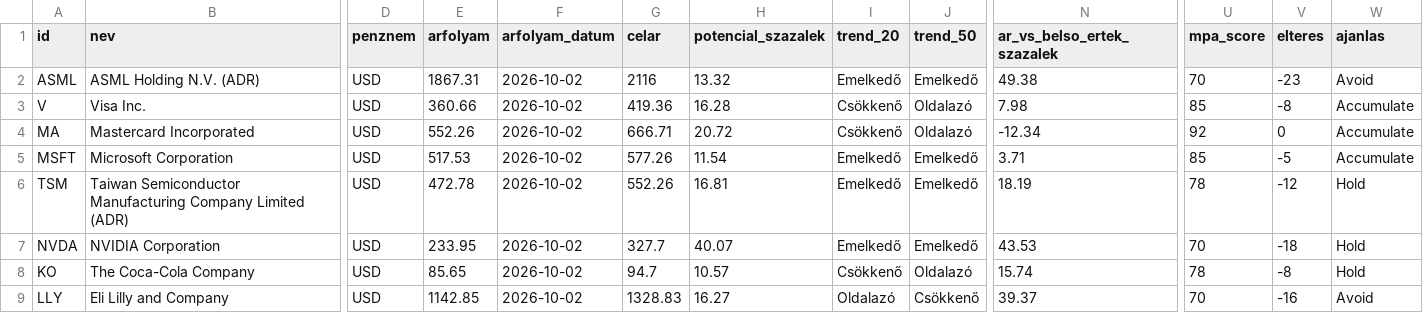
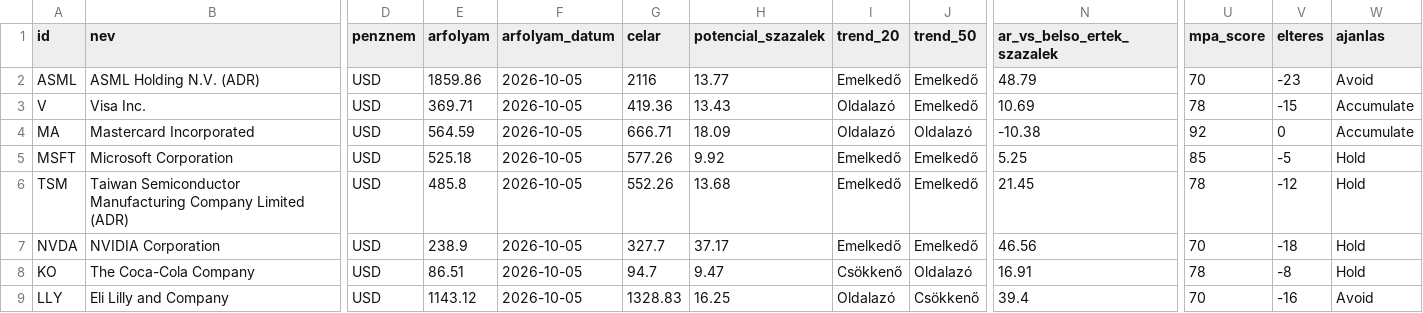
Before and after one commit to matekonnyu/moat-monitor, a CSV file: adatok.csv, drawn as a sheet; only a part is shown, gaps mark what is left out; the diff covers the shown part only; the diff names each change by its address in the sheet, - before the commit and + after, or states it on an @@ line.

```diff
--- a/adatok.csv
+++ b/adatok.csv
-E2 (arfolyam): 1867.31
+E2 (arfolyam): 1859.86
-F2:F9 (arfolyam_datum): 2026-10-02
+F2:F9 (arfolyam_datum): 2026-10-05
-H2 (potencial_szazalek): 13.32
+H2 (potencial_szazalek): 13.77
-N2 (ar_vs_belso_ertek_szazalek): 49.38
+N2 (ar_vs_belso_ertek_szazalek): 48.79
-E3 (arfolyam): 360.66
+E3 (arfolyam): 369.71
-H3 (potencial_szazalek): 16.28
+H3 (potencial_szazalek): 13.43
-I3:I4 (trend_20): Csökkenő
+I3:I4 (trend_20): Oldalazó
-J3 (trend_50): Oldalazó
+J3 (trend_50): Emelkedő
-N3 (ar_vs_belso_ertek_szazalek): 7.98
+N3 (ar_vs_belso_ertek_szazalek): 10.69
-U3 (mpa_score): 85
+U3 (mpa_score): 78
-V3 (elteres): -8
+V3 (elteres): -15
-E4 (arfolyam): 552.26
+E4 (arfolyam): 564.59
-H4 (potencial_szazalek): 20.72
+H4 (potencial_szazalek): 18.09
-N4 (ar_vs_belso_ertek_szazalek): -12.34
+N4 (ar_vs_belso_ertek_szazalek): -10.38
-E5 (arfolyam): 517.53
+E5 (arfolyam): 525.18
-H5 (potencial_szazalek): 11.54
+H5 (potencial_szazalek): 9.92
-N5 (ar_vs_belso_ertek_szazalek): 3.71
+N5 (ar_vs_belso_ertek_szazalek): 5.25
-W5 (ajanlas): Accumulate
+W5 (ajanlas): Hold
-E6 (arfolyam): 472.78
+E6 (arfolyam): 485.8
-H6 (potencial_szazalek): 16.81
+H6 (potencial_szazalek): 13.68
-N6 (ar_vs_belso_ertek_szazalek): 18.19
+N6 (ar_vs_belso_ertek_szazalek): 21.45
-E7 (arfolyam): 233.95
+E7 (arfolyam): 238.9
-H7 (potencial_szazalek): 40.07
+H7 (potencial_szazalek): 37.17
-N7 (ar_vs_belso_ertek_szazalek): 43.53
+N7 (ar_vs_belso_ertek_szazalek): 46.56
-E8 (arfolyam): 85.65
+E8 (arfolyam): 86.51
-H8 (potencial_szazalek): 10.57
+H8 (potencial_szazalek): 9.47
-N8 (ar_vs_belso_ertek_szazalek): 15.74
+N8 (ar_vs_belso_ertek_szazalek): 16.91
-E9 (arfolyam): 1142.85
+E9 (arfolyam): 1143.12
-H9 (potencial_szazalek): 16.27
+H9 (potencial_szazalek): 16.25
-N9 (ar_vs_belso_ertek_szazalek): 39.37
+N9 (ar_vs_belso_ertek_szazalek): 39.4
```
Also changed, not shown: 116 edited cells elsewhere in this file, 7 other files.
